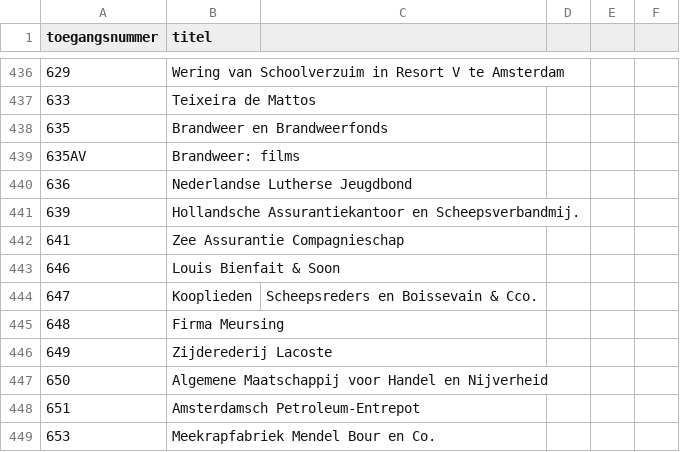
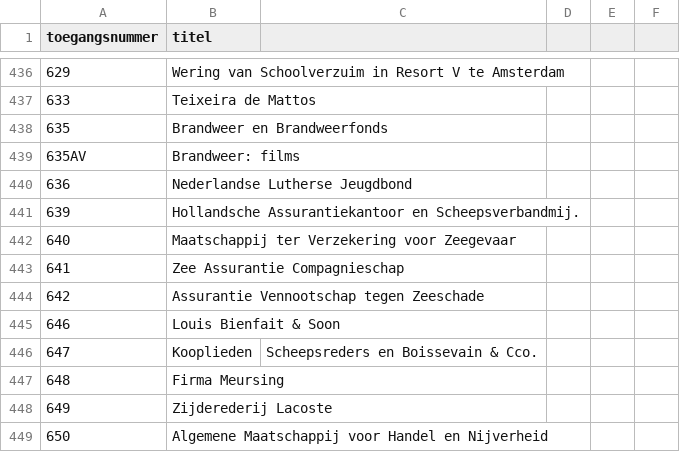
Before and after one commit to YorickDM/EtiketGenerator, a CSV file: ToegangenLijst.csv, drawn as a sheet; only a part is shown, gaps mark what is left out; the shorter side is filled out with more unchanged rows; the diff names each change by its address in the sheet, - before the commit and + after, or states it on an @@ line.

Commit message:
Update ToegangenLijst.csv

```diff
--- a/ToegangenLijst.csv
+++ b/ToegangenLijst.csv
+row 442: 640 | Maatschappij ter Verzekering voor Zeegevaar
+row 444: 642 | Assurantie Vennootschap tegen Zeeschade
```
